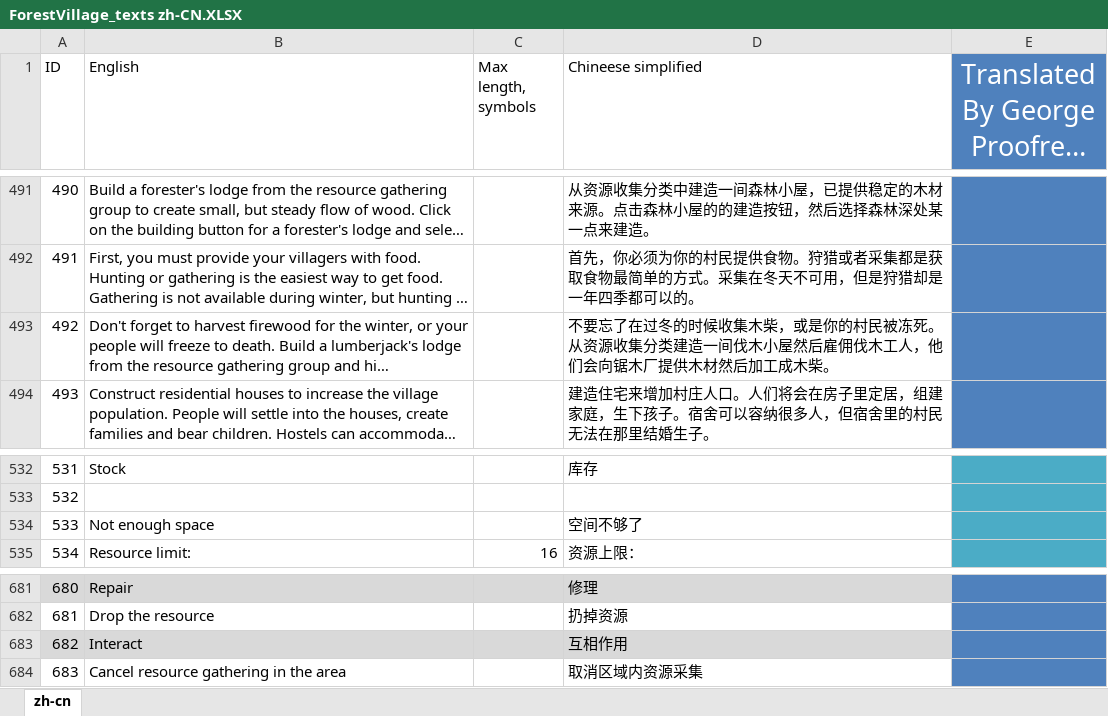
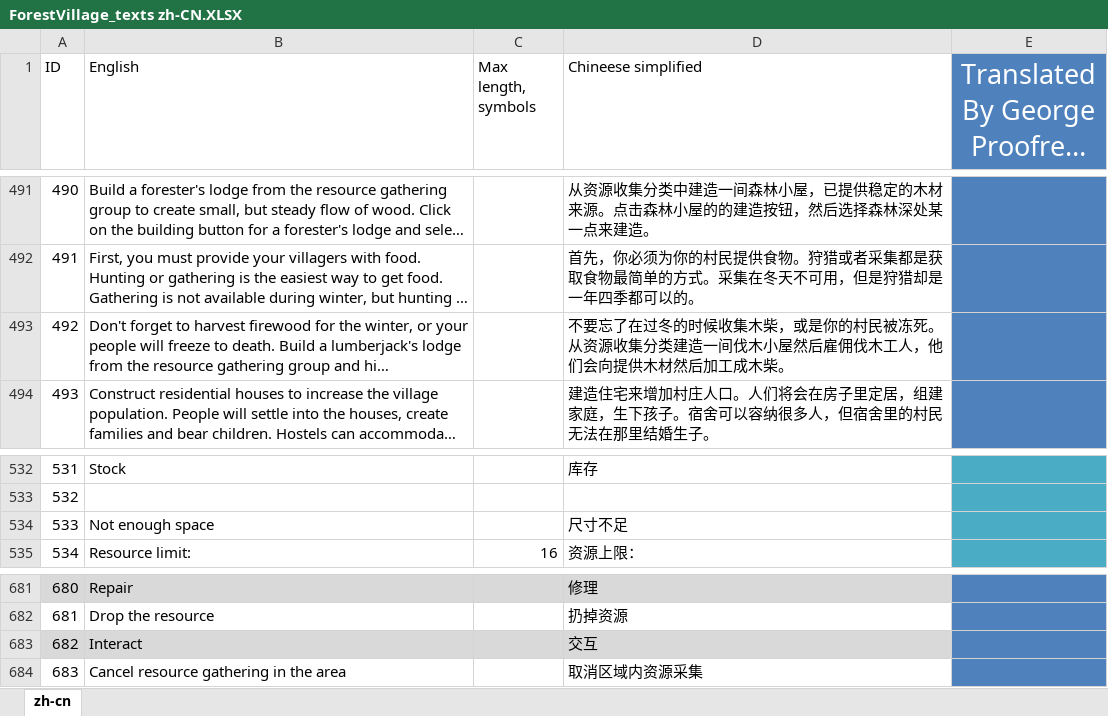
Before and after one commit to BoundlessHaung/lif_fv_cn_loc_file, an Excel workbook: ForestVillage_texts zh-CN.XLSX, sheet zh-cn, drawn as a sheet; only a part is shown, gaps mark what is left out; long unchanged cells end in …; values as stored, in another font and other column widths than the file's, no borders; table styles not drawn; the diff covers the shown part only; the diff names each change by its address in the sheet, - before the commit and + after, or states it on an @@ line.

```diff
--- a/ForestVillage_texts zh-CN.XLSX (sheet zh-cn)
+++ b/ForestVillage_texts zh-CN.XLSX (sheet zh-cn)
-D493 (Chineese simplified): …他们会向锯木厂提供木材…
+D493 (Chineese simplified): …他们会向提供木材…
-D534 (Chineese simplified): 空间不够了
+D534 (Chineese simplified): 尺寸不足
-D683 (Chineese simplified): 互相作用
+D683 (Chineese simplified): 交互
```
Also changed, not shown: 18 edited cells elsewhere in this sheet.
